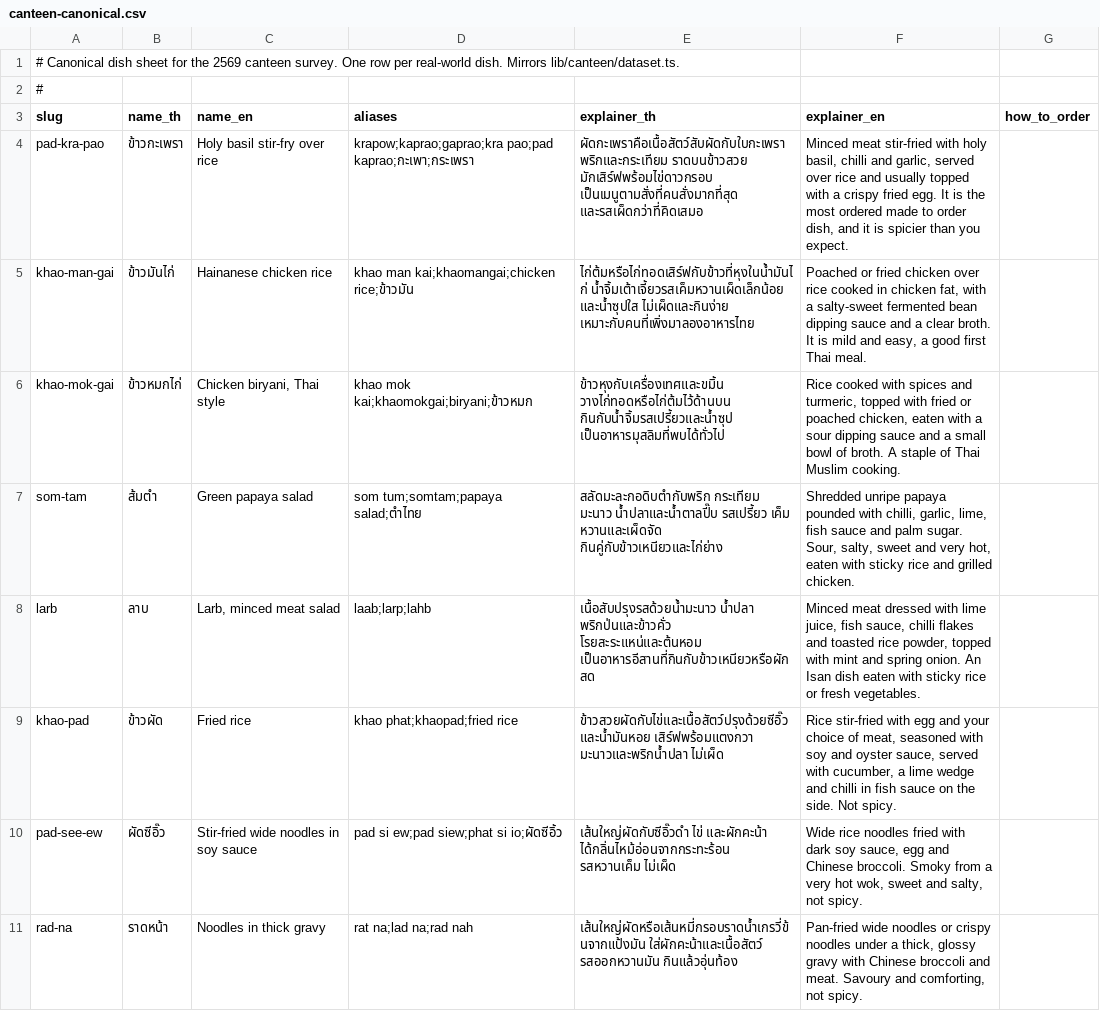
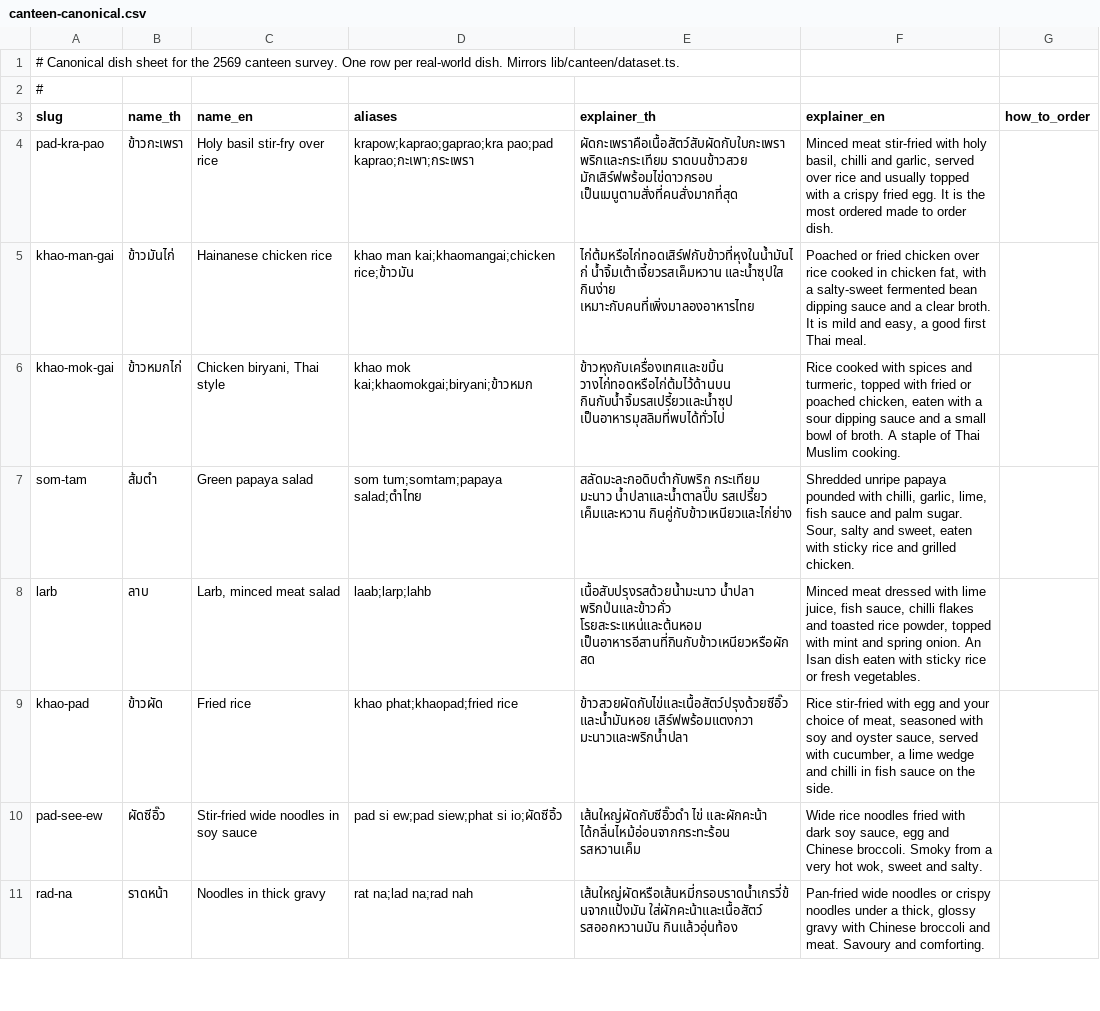
Before and after one commit to tuscthaprachan/tpclifeweb, a CSV file: data/canteen-canonical.csv, drawn as a sheet; only a part is shown; the diff covers the shown part only.

```diff
--- a/data/canteen-canonical.csv
+++ b/data/canteen-canonical.csv
@@ -3,9 +3,9 @@
 slug,name_th,name_en,aliases,explainer_th,explainer_en,how_to_order
-pad-kra-pao,ข้าวกะเพรา,Holy basil stir-fry over rice,krapow;kaprao;gaprao;kra pao;pad kaprao;กะเพา;กระเพรา,ผัดกะเพราคือเนื้อสัตว์สับผัดกับใบกะเพรา พริกและกระเทียม ราดบนข้าวสวย มักเสิร์ฟพร้อมไข่ดาวกรอบ เป็นเมนูตามสั่งที่คนสั่งมากที่สุด และรสเผ็ดกว่าที่คิดเสมอ,"Minced meat stir-fried with holy basil, chilli and garlic, served over rice and usually topped with a crispy fried egg. It is the most ordered made to order dish, and it is spicier than you expect.",
-khao-man-gai,ข้าวมันไก่,Hainanese chicken rice,khao man kai;khaomangai;chicken rice;ข้าวมัน,ไก่ต้มหรือไก่ทอดเสิร์ฟกับข้าวที่หุงในน้ำมันไก่ น้ำจิ้มเต้าเจี้ยวรสเค็มหวานเผ็ดเล็กน้อย และน้ำซุปใส ไม่เผ็ดและกินง่าย เหมาะกับคนที่เพิ่งมาลองอาหารไทย,"Poached or fried chicken over rice cooked in chicken fat, with a salty-sweet fermented bean dipping sauce and a clear broth. It is mild and easy, a good first Thai meal.",
+pad-kra-pao,ข้าวกะเพรา,Holy basil stir-fry over rice,krapow;kaprao;gaprao;kra pao;pad kaprao;กะเพา;กระเพรา,ผัดกะเพราคือเนื้อสัตว์สับผัดกับใบกะเพรา พริกและกระเทียม ราดบนข้าวสวย มักเสิร์ฟพร้อมไข่ดาวกรอบ เป็นเมนูตามสั่งที่คนสั่งมากที่สุด,"Minced meat stir-fried with holy basil, chilli and garlic, served over rice and usually topped with a crispy fried egg. It is the most ordered made to order dish.",
+khao-man-gai,ข้าวมันไก่,Hainanese chicken rice,khao man kai;khaomangai;chicken rice;ข้าวมัน,ไก่ต้มหรือไก่ทอดเสิร์ฟกับข้าวที่หุงในน้ำมันไก่ น้ำจิ้มเต้าเจี้ยวรสเค็มหวาน และน้ำซุปใส กินง่าย เหมาะกับคนที่เพิ่งมาลองอาหารไทย,"Poached or fried chicken over rice cooked in chicken fat, with a salty-sweet fermented bean dipping sauce and a clear broth. It is mild and easy, a good first Thai meal.",
 khao-mok-gai,ข้าวหมกไก่,"Chicken biryani, Thai style",khao mok kai;khaomokgai;biryani;ข้าวหมก,ข้าวหุงกับเครื่องเทศและขมิ้น วางไก่ทอดหรือไก่ต้มไว้ด้านบน กินกับน้ำจิ้มรสเปรี้ยวและน้ำซุป เป็นอาหารมุสลิมที่พบได้ทั่วไป,"Rice cooked with spices and turmeric, topped with fried or poached chicken, eaten with a sour dipping sauce and a small bowl of broth. A staple of Thai Muslim cooking.",
-som-tam,ส้มตำ,Green papaya salad,som tum;somtam;papaya salad;ตำไทย,สลัดมะละกอดิบตำกับพริก กระเทียม มะนาว น้ำปลาและน้ำตาลปี๊บ รสเปรี้ยว เค็ม หวานและเผ็ดจัด กินคู่กับข้าวเหนียวและไก่ย่าง,"Shredded unripe papaya pounded with chilli, garlic, lime, fish sauce and palm sugar. Sour, salty, sweet and very hot, eaten with sticky rice and grilled chicken.",
+som-tam,ส้มตำ,Green papaya salad,som tum;somtam;papaya salad;ตำไทย,สลัดมะละกอดิบตำกับพริก กระเทียม มะนาว น้ำปลาและน้ำตาลปี๊บ รสเปรี้ยว เค็มและหวาน กินคู่กับข้าวเหนียวและไก่ย่าง,"Shredded unripe papaya pounded with chilli, garlic, lime, fish sauce and palm sugar. Sour, salty and sweet, eaten with sticky rice and grilled chicken.",
 larb,ลาบ,"Larb, minced meat salad",laab;larp;lahb,เนื้อสับปรุงรสด้วยน้ำมะนาว น้ำปลา พริกป่นและข้าวคั่ว โรยสะระแหน่และต้นหอม เป็นอาหารอีสานที่กินกับข้าวเหนียวหรือผักสด,"Minced meat dressed with lime juice, fish sauce, chilli flakes and toasted rice powder, topped with mint and spring onion. An Isan dish eaten with sticky rice or fresh vegetables.",
-khao-pad,ข้าวผัด,Fried rice,khao phat;khaopad;fried rice,ข้าวสวยผัดกับไข่และเนื้อสัตว์ปรุงด้วยซีอิ๊วและน้ำมันหอย เสิร์ฟพร้อมแตงกวา มะนาวและพริกน้ำปลา ไม่เผ็ด,"Rice stir-fried with egg and your choice of meat, seasoned with soy and oyster sauce, served with cucumber, a lime wedge and chilli in fish sauce on the side. Not spicy.",
-pad-see-ew,ผัดซีอิ๊ว,Stir-fried wide noodles in soy sauce,pad si ew;pad siew;phat si io;ผัดซีอิ้ว,เส้นใหญ่ผัดกับซีอิ๊วดำ ไข่ และผักคะน้า ได้กลิ่นไหม้อ่อนจากกระทะร้อน รสหวานเค็ม ไม่เผ็ด,"Wide rice noodles fried with dark soy sauce, egg and Chinese broccoli. Smoky from a very hot wok, sweet and salty, not spicy.",
-rad-na,ราดหน้า,Noodles in thick gravy,rat na;lad na;rad nah,เส้นใหญ่ผัดหรือเส้นหมี่กรอบราดน้ำเกรวี่ข้นจากแป้งมัน ใส่ผักคะน้าและเนื้อสัตว์ รสออกหวานมัน กินแล้วอุ่นท้อง,"Pan-fried wide noodles or crispy noodles under a thick, glossy gravy with Chinese broccoli and meat. Savoury and comforting, not spicy.",
+khao-pad,ข้าวผัด,Fried rice,khao phat;khaopad;fried rice,ข้าวสวยผัดกับไข่และเนื้อสัตว์ปรุงด้วยซีอิ๊วและน้ำมันหอย เสิร์ฟพร้อมแตงกวา มะนาวและพริกน้ำปลา,"Rice stir-fried with egg and your choice of meat, seasoned with soy and oyster sauce, served with cucumber, a lime wedge and chilli in fish sauce on the side.",
+pad-see-ew,ผัดซีอิ๊ว,Stir-fried wide noodles in soy sauce,pad si ew;pad siew;phat si io;ผัดซีอิ้ว,เส้นใหญ่ผัดกับซีอิ๊วดำ ไข่ และผักคะน้า ได้กลิ่นไหม้อ่อนจากกระทะร้อน รสหวานเค็ม,"Wide rice noodles fried with dark soy sauce, egg and Chinese broccoli. Smoky from a very hot wok, sweet and salty.",
+rad-na,ราดหน้า,Noodles in thick gravy,rat na;lad na;rad nah,เส้นใหญ่ผัดหรือเส้นหมี่กรอบราดน้ำเกรวี่ข้นจากแป้งมัน ใส่ผักคะน้าและเนื้อสัตว์ รสออกหวานมัน กินแล้วอุ่นท้อง,"Pan-fried wide noodles or crispy noodles under a thick, glossy gravy with Chinese broccoli and meat. Savoury and comforting.",
```
Also changed, not shown: 5 edited cells elsewhere in this file, data/canteen-survey-template.csv, data/canteen-survey.csv, 39 other files.
